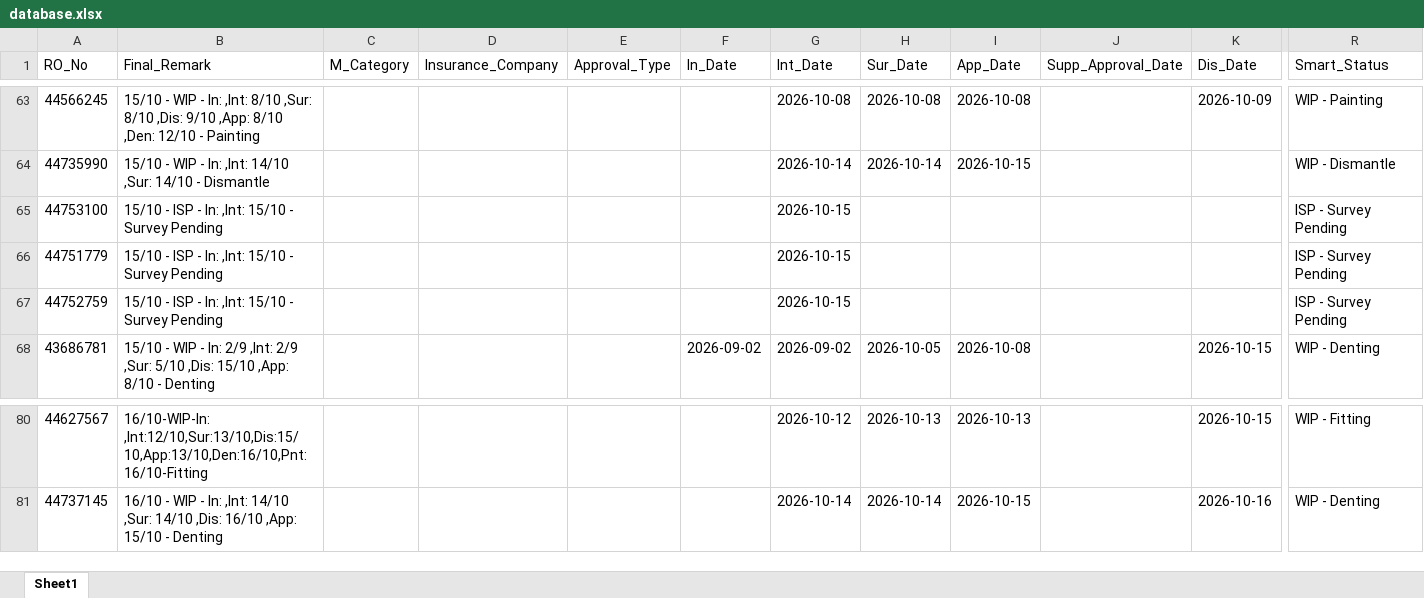
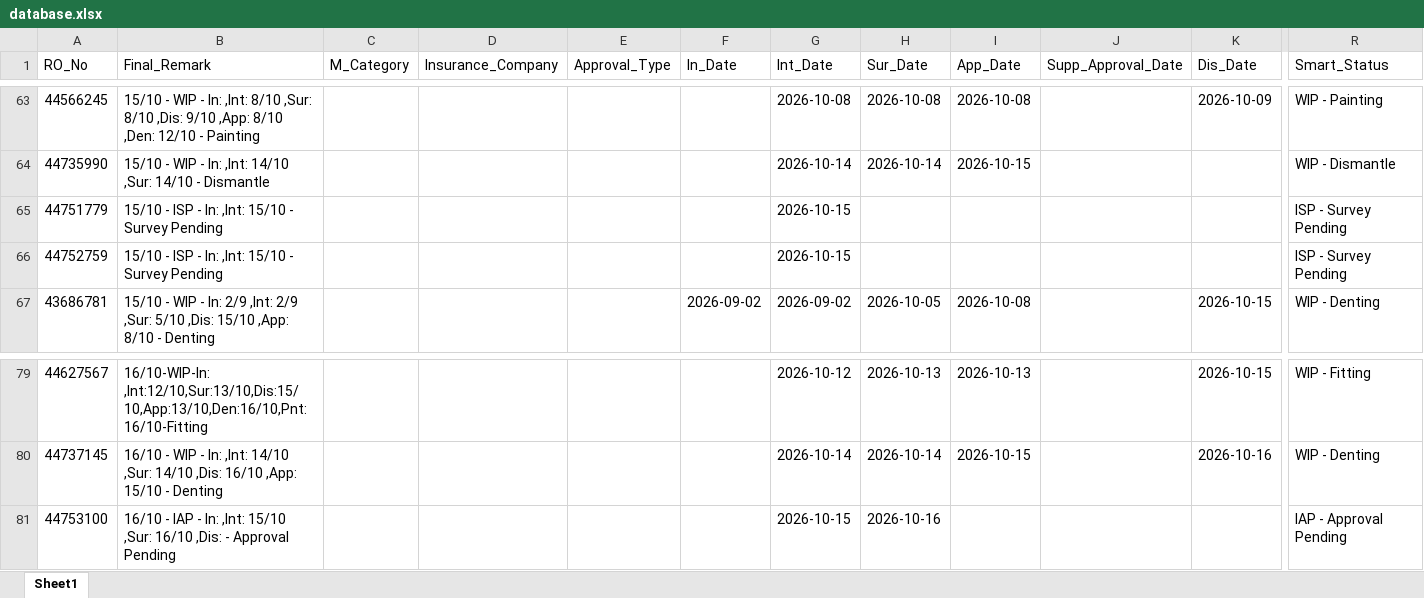
Before and after one commit to mowais05/Remark_update, an Excel workbook: database.xlsx, sheet Sheet1, drawn as a sheet; only a part is shown, gaps mark what is left out; values as stored, in another font and other column widths than the file's, no borders; removed rows and columns are numbered as before the commit, all else as after; rows hold the shown columns only; the diff names each change by its address in the sheet, - before the commit and + after, or states it on an @@ line.

Commit message:
Update Database

```diff
--- a/database.xlsx (sheet Sheet1)
+++ b/database.xlsx (sheet Sheet1)
-row 65: 44753100 | 15/10 - ISP - In: ,Int: 15/10 - Survey Pending |  |  |  |  | 2026-10-15 |  |  |  |  | ISP - Survey Pending
+row 81: 44753100 | 16/10 - IAP - In: ,Int: 15/10 ,Sur: 16/10 ,Dis: - Approval Pending |  |  |  |  | 2026-10-15 | 2026-10-16 |  |  |  | IAP - Approval Pending
```
